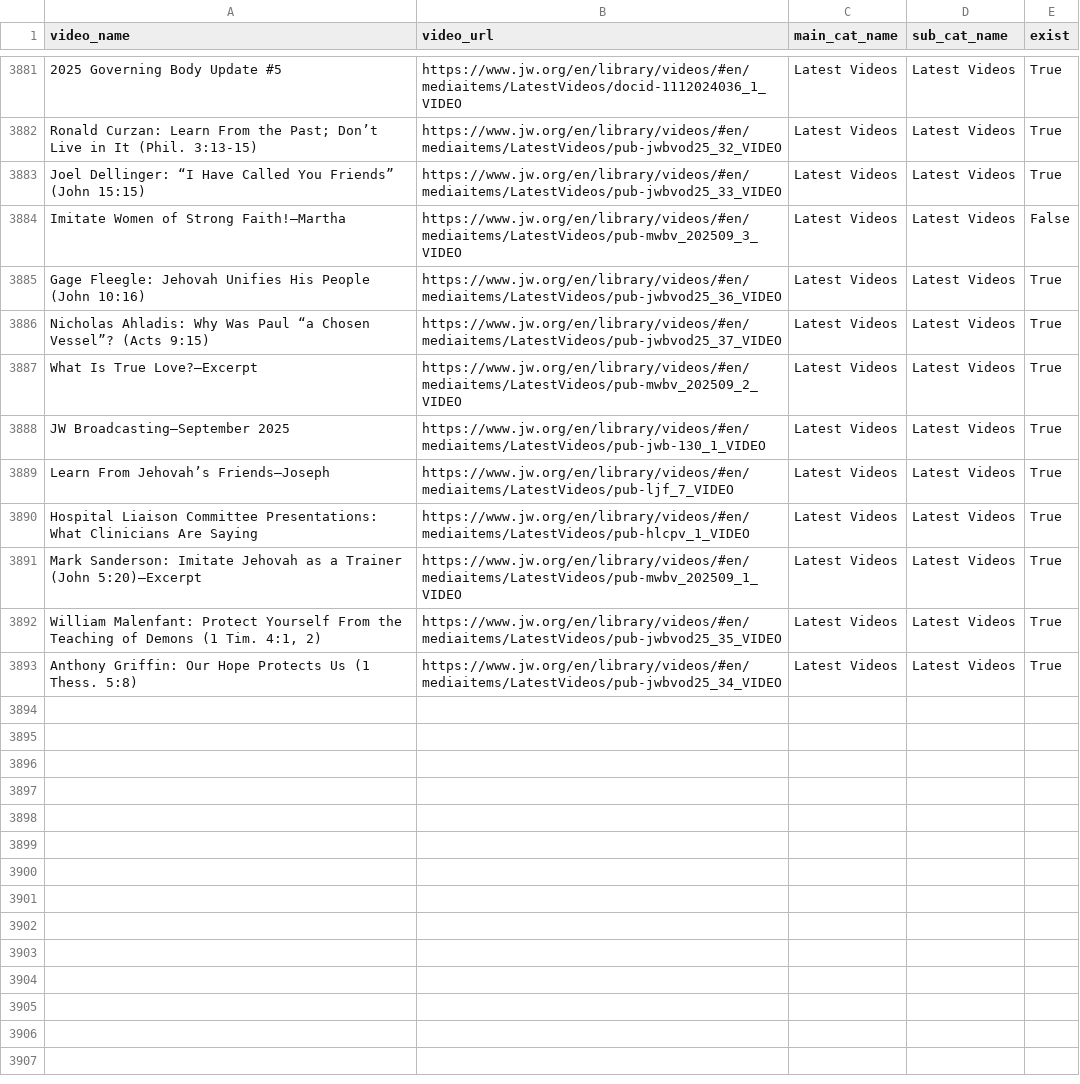
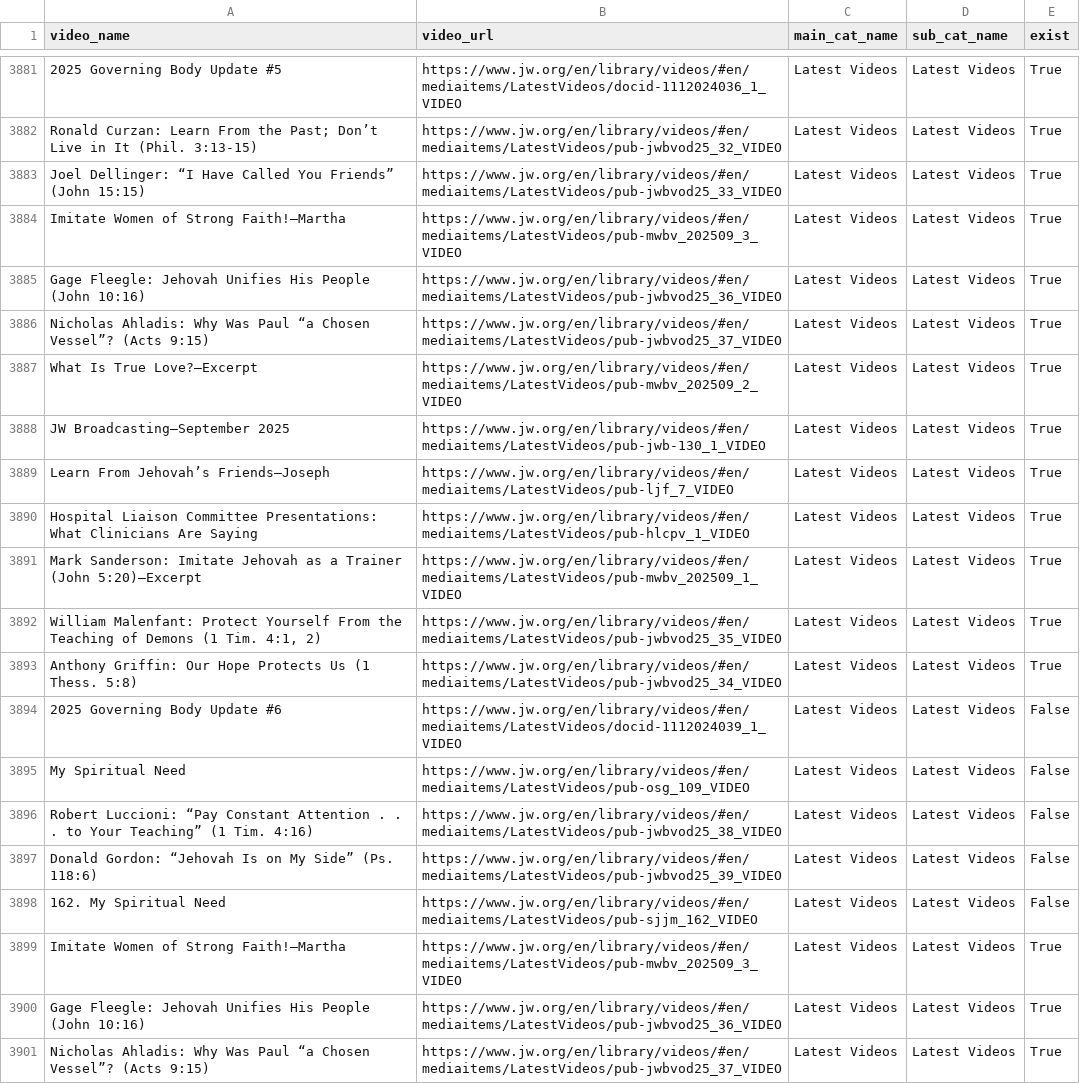
Before and after one commit to LukeRoberson/video, a CSV file: scripts/csv/videos.csv, drawn as a sheet; only a part is shown, gaps mark what is left out; the shorter side is filled out with more unchanged rows.

Commit message:
New Videos

```diff
--- a/scripts/csv/videos.csv
+++ b/scripts/csv/videos.csv
@@ -3883,3 +3883,18 @@ Ronald Curzan: Learn From the Past; Don’t Live in It (Phil. 3:13-15),https://w
 Joel Dellinger: “I Have Called You Friends” (John 15:15),https://www.jw.org/en/library/videos/#en/mediaitems/LatestVideos/pub-jwbvod25_33_VIDEO,Latest Videos,Latest Videos,True
-Imitate Women of Strong Faith!—Martha,https://www.jw.org/en/library/videos/#en/mediaitems/LatestVideos/pub-mwbv_202509_3_VIDEO,Latest Videos,Latest Videos,False
+Imitate Women of Strong Faith!—Martha,https://www.jw.org/en/library/videos/#en/mediaitems/LatestVideos/pub-mwbv_202509_3_VIDEO,Latest Videos,Latest Videos,True
+Gage Fleegle: Jehovah Unifies His People (John 10:16),https://www.jw.org/en/library/videos/#en/mediaitems/LatestVideos/pub-jwbvod25_36_VIDEO,Latest Videos,Latest Videos,True
+Nicholas Ahladis: Why Was Paul “a Chosen Vessel”? (Acts 9:15),https://www.jw.org/en/library/videos/#en/mediaitems/LatestVideos/pub-jwbvod25_37_VIDEO,Latest Videos,Latest Videos,True
+What Is True Love?—Excerpt,https://www.jw.org/en/library/videos/#en/mediaitems/LatestVideos/pub-mwbv_202509_2_VIDEO,Latest Videos,Latest Videos,True
+JW Broadcasting—September 2025,https://www.jw.org/en/library/videos/#en/mediaitems/LatestVideos/pub-jwb-130_1_VIDEO,Latest Videos,Latest Videos,True
+Learn From Jehovah’s Friends—Joseph,https://www.jw.org/en/library/videos/#en/mediaitems/LatestVideos/pub-ljf_7_VIDEO,Latest Videos,Latest Videos,True
+Hospital Liaison Committee Presentations: What Clinicians Are Saying,https://www.jw.org/en/library/videos/#en/mediaitems/LatestVideos/pub-hlcpv_1_VIDEO,Latest Videos,Latest Videos,True
+Mark Sanderson: Imitate Jehovah as a Trainer (John 5:20)—Excerpt,https://www.jw.org/en/library/videos/#en/mediaitems/LatestVideos/pub-mwbv_202509_1_VIDEO,Latest Videos,Latest Videos,True
+"William Malenfant: Protect Yourself From the Teaching of Demons (1 Tim. 4:1, 2)",https://www.jw.org/en/library/videos/#en/mediaitems/LatestVideos/pub-jwbvod25_35_VIDEO,Latest Videos,Latest Videos,True
+Anthony Griffin: Our Hope Protects Us (1 Thess. 5:8),https://www.jw.org/en/library/videos/#en/mediaitems/LatestVideos/pub-jwbvod25_34_VIDEO,Latest Videos,Latest Videos,True
+2025 Governing Body Update #6,https://www.jw.org/en/library/videos/#en/mediaitems/LatestVideos/docid-1112024039_1_VIDEO,Latest Videos,Latest Videos,False
+My Spiritual Need,https://www.jw.org/en/library/videos/#en/mediaitems/LatestVideos/pub-osg_109_VIDEO,Latest Videos,Latest Videos,False
+Robert Luccioni: “Pay Constant Attention . . . to Your Teaching” (1 Tim. 4:16),https://www.jw.org/en/library/videos/#en/mediaitems/LatestVideos/pub-jwbvod25_38_VIDEO,Latest Videos,Latest Videos,False
+Donald Gordon: “Jehovah Is on My Side” (Ps. 118:6),https://www.jw.org/en/library/videos/#en/mediaitems/LatestVideos/pub-jwbvod25_39_VIDEO,Latest Videos,Latest Videos,False
+162. My Spiritual Need,https://www.jw.org/en/library/videos/#en/mediaitems/LatestVideos/pub-sjjm_162_VIDEO,Latest Videos,Latest Videos,False
+Imitate Women of Strong Faith!—Martha,https://www.jw.org/en/library/videos/#en/mediaitems/LatestVideos/pub-mwbv_202509_3_VIDEO,Latest Videos,Latest Videos,True
 Gage Fleegle: Jehovah Unifies His People (John 10:16),https://www.jw.org/en/library/videos/#en/mediaitems/LatestVideos/pub-jwbvod25_36_VIDEO,Latest Videos,Latest Videos,True
```
Also changed, not shown: scripts/csv/latest_videos.csv, scripts/csv/missing_videos.csv, 2 other files.
